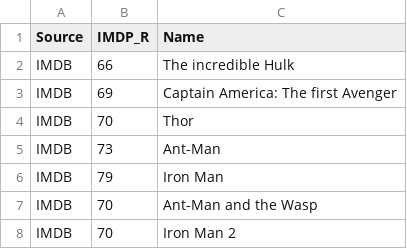
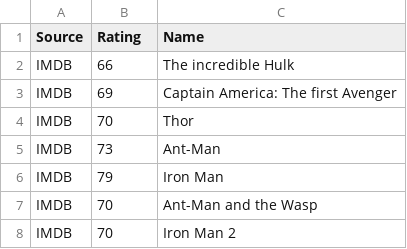
Before and after one commit to gybzilona/mcudata, a CSV file: MCUrating.csv, drawn as a sheet; only a part is shown.

Commit message:
Add files via upload

```diff
--- a/MCUrating.csv
+++ b/MCUrating.csv
@@ -1,2 +1,2 @@
-Source,IMDP_R,Name
+Source,Rating,Name
 IMDB,66,The incredible Hulk
```
